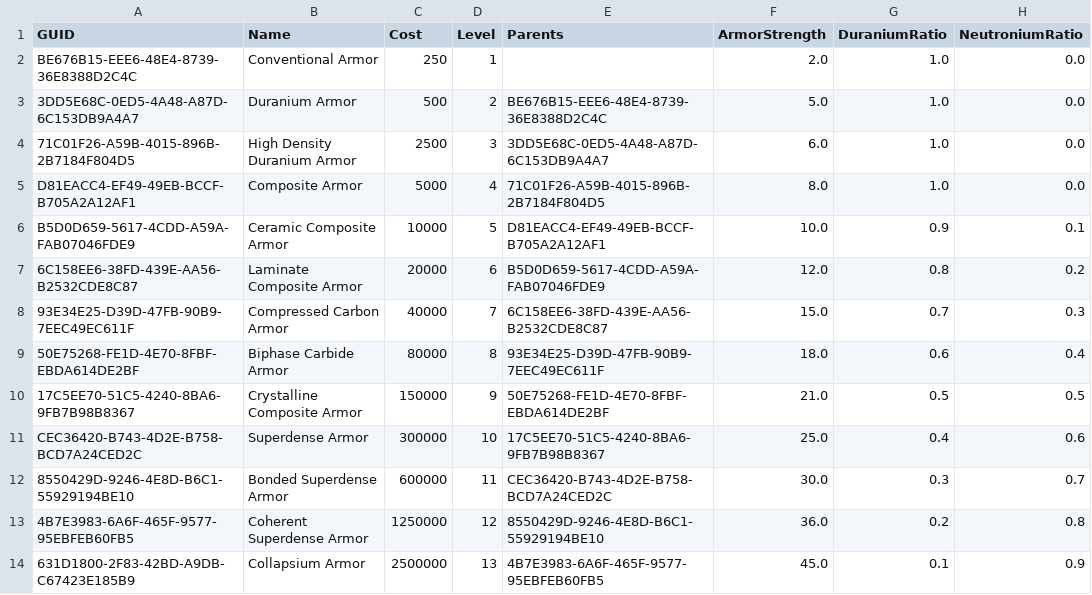
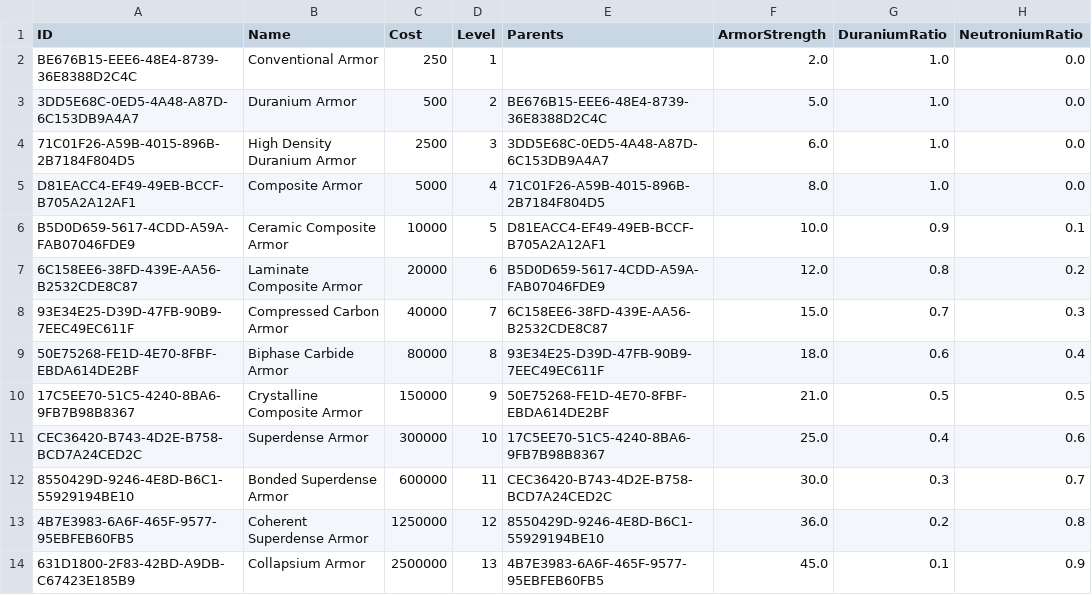
Before and after one commit to my0n/AuroraBlueprints, a CSV file: public/data/tech-armor.csv, drawn as a sheet.

Commit message:
guid be gone because parsing is odd

```diff
--- a/public/data/tech-armor.csv
+++ b/public/data/tech-armor.csv
@@ -1,2 +1,2 @@
-GUID,Name,Cost,Level,Parents,ArmorStrength,DuraniumRatio,NeutroniumRatio
+ID,Name,Cost,Level,Parents,ArmorStrength,DuraniumRatio,NeutroniumRatio
 BE676B15-EEE6-48E4-8739-36E8388D2C4C,Conventional Armor,250,1,,2.0,1.0,0.0
```
Also changed, not shown: public/data/tech-cargo-handling.csv, public/data/tech-engine-efficiency.csv, 38 other files.
